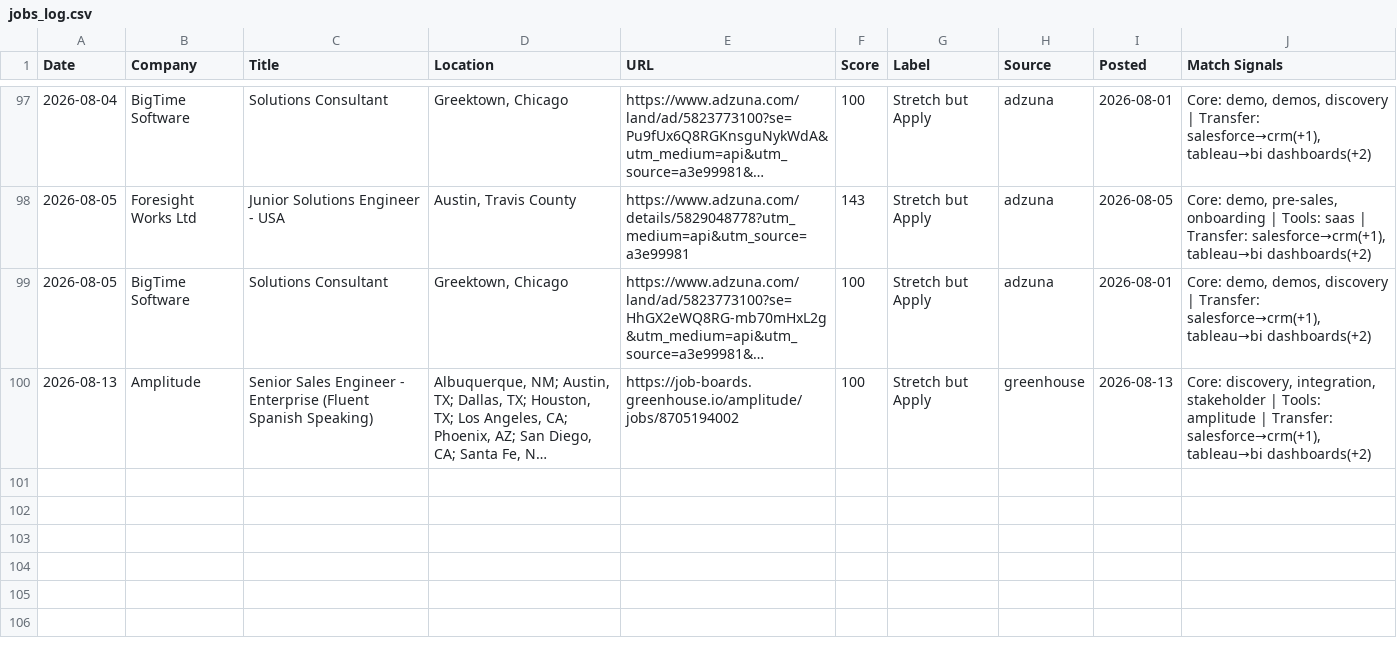
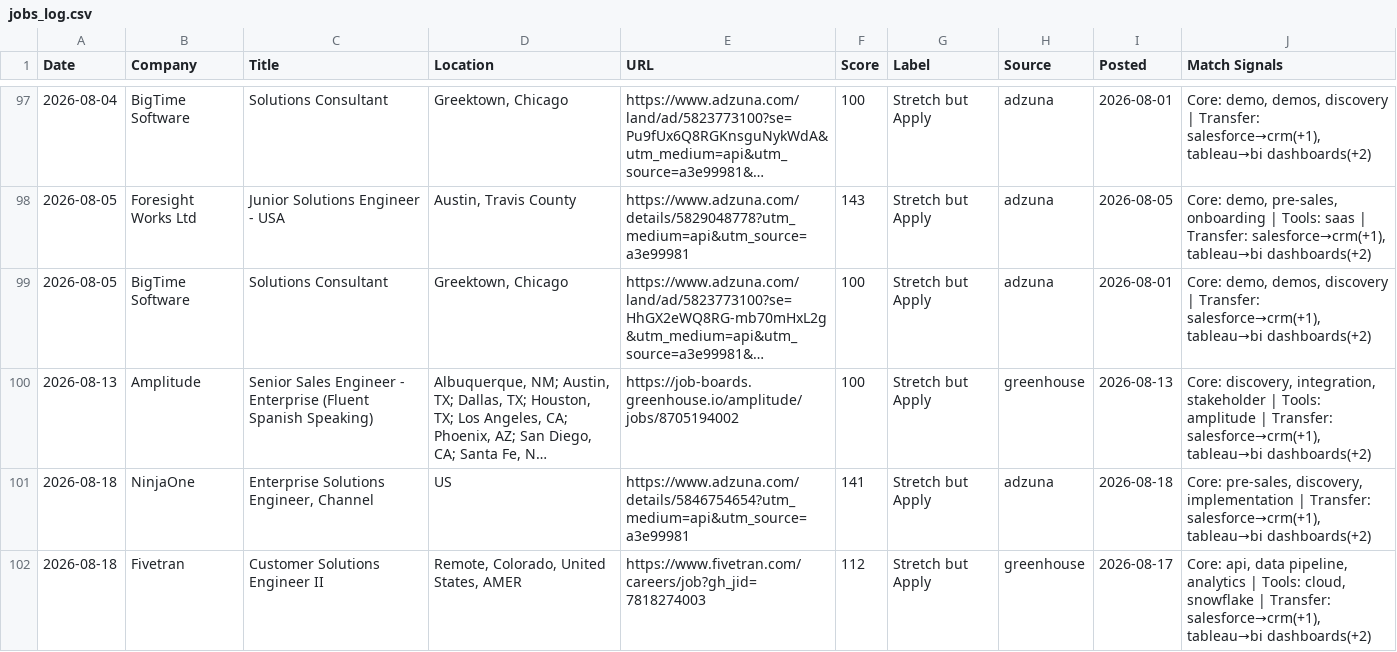
Before and after one commit to venomez-viper/Job-Search-Automation-for-Solutions-Engineer-roles, a CSV file: jobs_log.csv, drawn as a sheet; only a part is shown, gaps mark what is left out; long unchanged cells end in …; the diff names each change by its address in the sheet, - before the commit and + after, or states it on an @@ line.

```diff
--- a/jobs_log.csv
+++ b/jobs_log.csv
+row 101: 2026-08-18 | NinjaOne | Enterprise Solutions Engineer, Channel | US | https://www.adzuna.com/details/5846754654?utm_medium=api&utm_source=a3e99981 | 141 | Stretch but Apply | adzuna | 2026-08-18 | Core: pre-sales, discovery, implementation | Transfer: salesforce→crm(+1), tableau→bi dashboards(+2)
+row 102: 2026-08-18 | Fivetran | Customer Solutions Engineer II | Remote, Colorado, United States, AMER | https://www.fivetran.com/careers/job?gh_jid=7818274003 | 112 | Stretch but Apply | greenhouse | 2026-08-17 | Core: api, data pipeline, analytics | Tools: cloud, snowflake | Transfer: salesforce→crm(+1), tableau→bi dashboards(+2)
```
